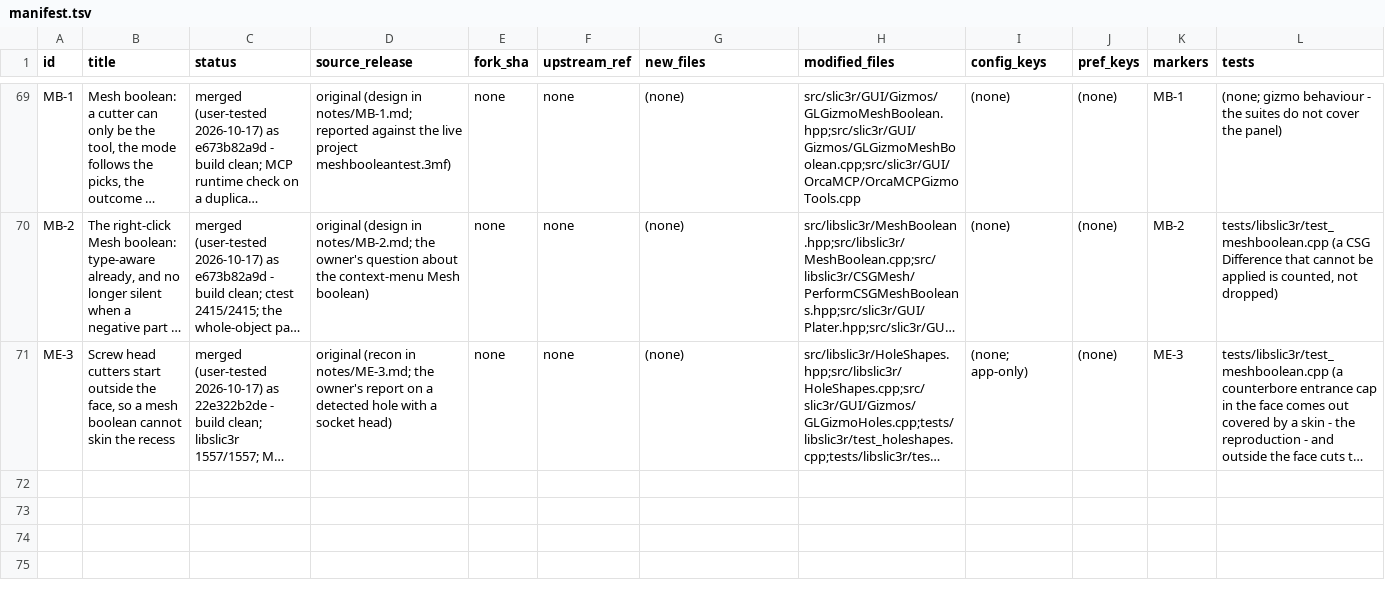
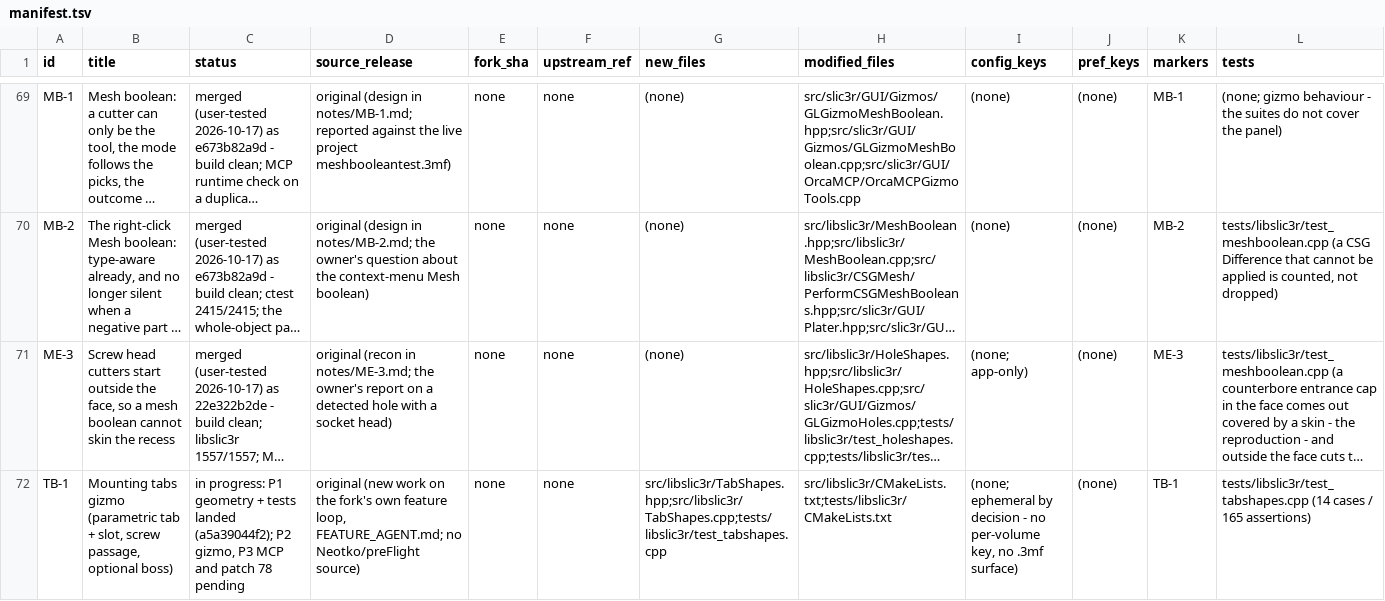
Before and after one commit to emdee52/OrcaSlicer, a TSV file: porting/manifest.tsv, drawn as a sheet; only a part is shown, gaps mark what is left out; long unchanged cells end in …; rows hold the shown columns only; the diff names each change by its address in the sheet, - before the commit and + after, or states it on an @@ line.

Commit message:
port: record TB-1 (P1 geometry landed, gizmo and MCP pending)

```diff
--- a/porting/manifest.tsv
+++ b/porting/manifest.tsv
+row 72: TB-1 | Mounting tabs gizmo (parametric tab + slot, screw passage, optional boss) | in progress: P1 geometry + tests landed (a5a39044f2); P2 gizmo, P3 MCP and patch 78 pending | original (new work on the fork's own feature loop, FEATURE_AGENT.md; no Neotko/preFlight source) | none | none | src/libslic3r/TabShapes.hpp;src/libslic3r/TabShapes.cpp;tests/libslic3r/test_tabshapes.cpp | src/libslic3r/CMakeLists.txt;tests/libslic3r/CMakeLists.txt | (none; ephemeral by decision - no per-volume key, no .3mf surface) | (none) | TB-1 | tests/libslic3r/test_tabshapes.cpp (14 cases / 165 assertions)
```
Also changed, not shown: 1 other file.
